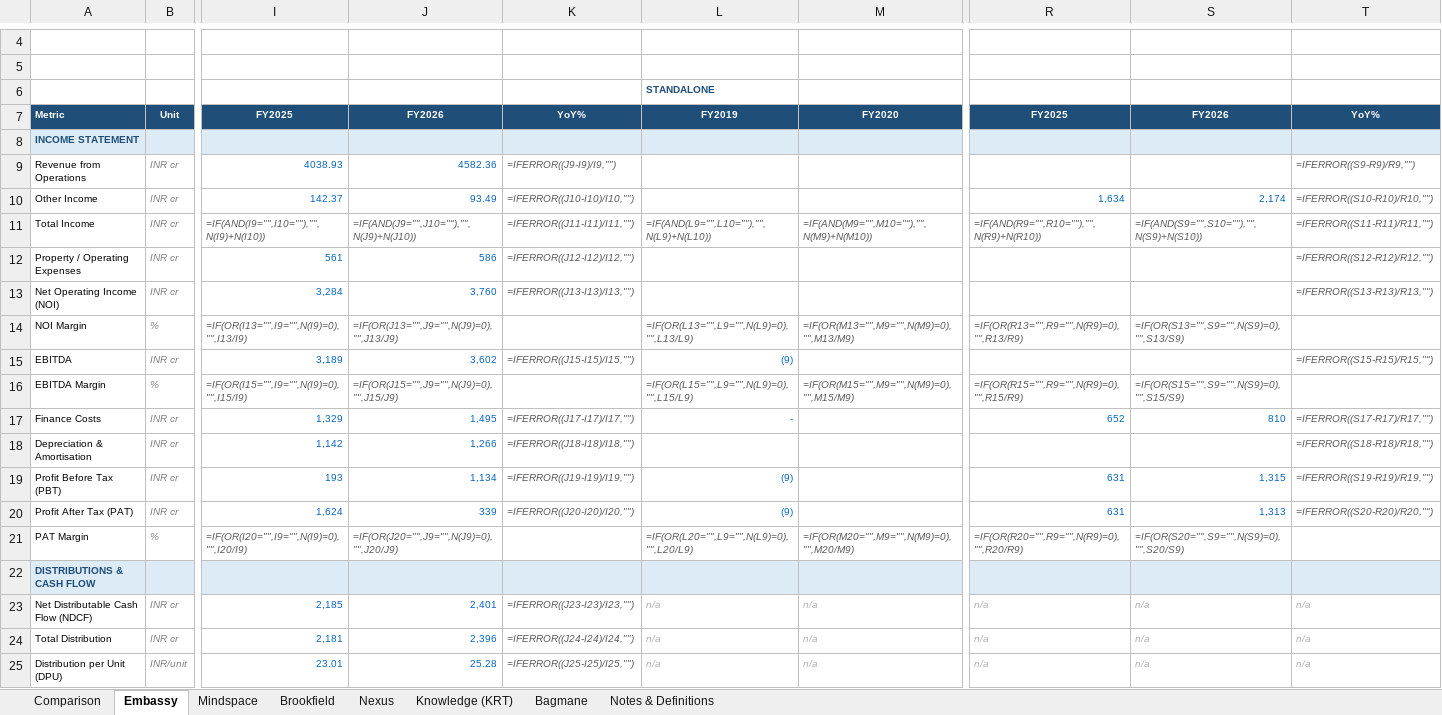
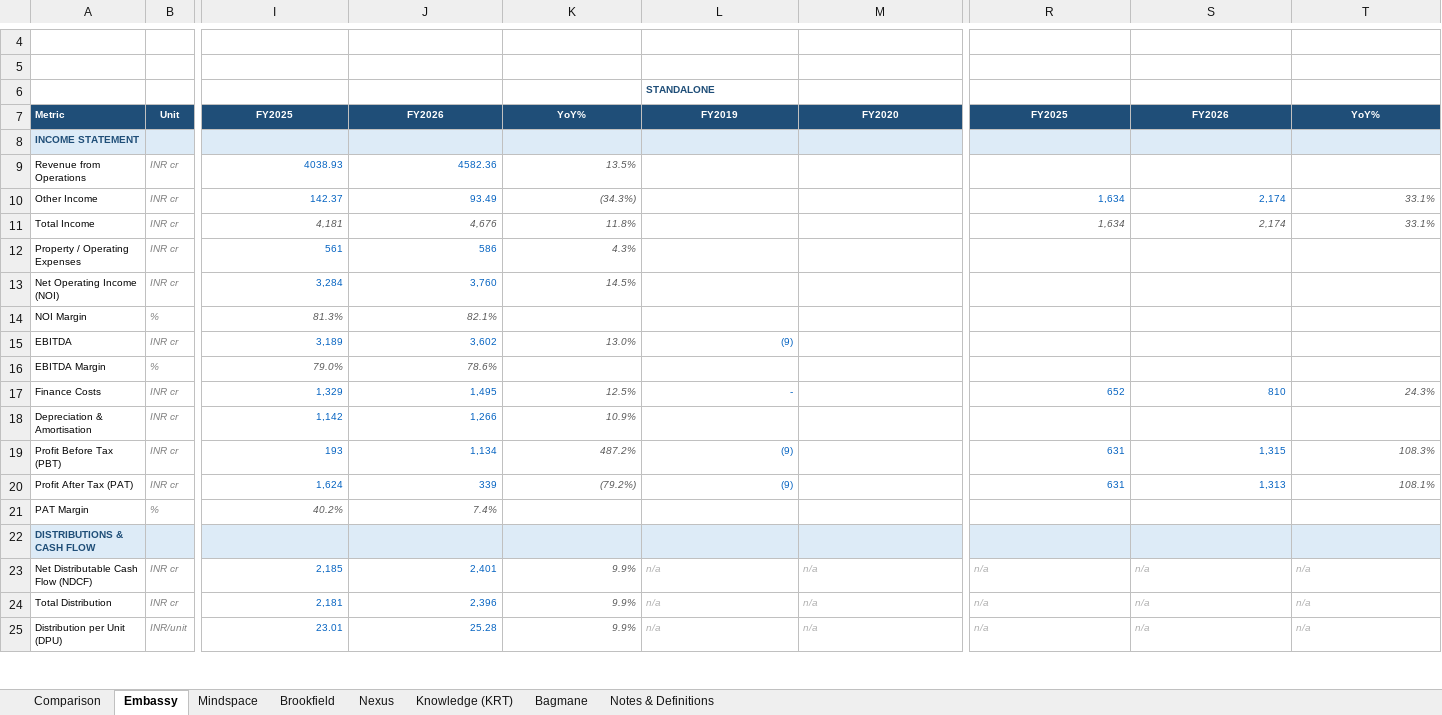
Before and after one commit to IshanMandlaus/indian-reits-dashboard, an Excel workbook: Indian_REITs_Key_Financials_FILLED.xlsx, sheet Embassy, drawn as a sheet; only a part is shown, gaps mark what is left out; values as stored, in another font and other column widths than the file's, no borders; formulas without a stored value are shown as written; charts and pictures not drawn; removed rows and columns are numbered as before the commit, all else as after; rows hold the shown columns only; the diff covers the shown part only; the diff names each change by its address in the sheet, - before the commit and + after, or states it on an @@ line.

```diff
--- a/Indian_REITs_Key_Financials_FILLED.xlsx (sheet Embassy)
+++ b/Indian_REITs_Key_Financials_FILLED.xlsx (sheet Embassy)
-K9: =IFERROR((J9-I9)/I9,"")
+K9: 13.5%
-T9: =IFERROR((S9-R9)/R9,"")
+T9: (empty)
-K10: =IFERROR((J10-I10)/I10,"")
+K10: (34.3%)
-T10: =IFERROR((S10-R10)/R10,"")
+T10: 33.1%
-row 11: Total Income | INR cr | =IF(AND(I9="",I10=""),"",N(I9)+N(I10)) | =IF(AND(J9="",J10=""),"",N(J9)+N(J10)) | =IFERROR((J11-I11)/I11,"") | =IF(AND(L9="",L10=""),"",N(L9)+N(L10)) | =IF(AND(M9="",M10=""),"",N(M9)+N(M10)) | =IF(AND(R9="",R10=""),"",N(R9)+N(R10)) | =IF(AND(S9="",S10=""),"",N(S9)+N(S10)) | =IFERROR((S11-R11)/R11,"")
+row 11: Total Income | INR cr | 4,181 | 4,676 | 11.8% |  |  | 1,634 | 2,174 | 33.1%
-K12: =IFERROR((J12-I12)/I12,"")
+K12: 4.3%
-T12: =IFERROR((S12-R12)/R12,"")
+T12: (empty)
-K13: =IFERROR((J13-I13)/I13,"")
+K13: 14.5%
-T13: =IFERROR((S13-R13)/R13,"")
+T13: (empty)
-row 14: NOI Margin | % | =IF(OR(I13="",I9="",N(I9)=0),"",I13/I9) | =IF(OR(J13="",J9="",N(J9)=0),"",J13/J9) |  | =IF(OR(L13="",L9="",N(L9)=0),"",L13/L9) | =IF(OR(M13="",M9="",N(M9)=0),"",M13/M9) | =IF(OR(R13="",R9="",N(R9)=0),"",R13/R9) | =IF(OR(S13="",S9="",N(S9)=0),"",S13/S9)
+row 14: NOI Margin | % | 81.3% | 82.1%
-K15: =IFERROR((J15-I15)/I15,"")
+K15: 13.0%
-T15: =IFERROR((S15-R15)/R15,"")
+T15: (empty)
-row 16: EBITDA Margin | % | =IF(OR(I15="",I9="",N(I9)=0),"",I15/I9) | =IF(OR(J15="",J9="",N(J9)=0),"",J15/J9) |  | =IF(OR(L15="",L9="",N(L9)=0),"",L15/L9) | =IF(OR(M15="",M9="",N(M9)=0),"",M15/M9) | =IF(OR(R15="",R9="",N(R9)=0),"",R15/R9) | =IF(OR(S15="",S9="",N(S9)=0),"",S15/S9)
+row 16: EBITDA Margin | % | 79.0% | 78.6%
-K17: =IFERROR((J17-I17)/I17,"")
+K17: 12.5%
-T17: =IFERROR((S17-R17)/R17,"")
+T17: 24.3%
-K18: =IFERROR((J18-I18)/I18,"")
+K18: 10.9%
-T18: =IFERROR((S18-R18)/R18,"")
+T18: (empty)
-K19: =IFERROR((J19-I19)/I19,"")
+K19: 487.2%
-T19: =IFERROR((S19-R19)/R19,"")
+T19: 108.3%
-K20: =IFERROR((J20-I20)/I20,"")
+K20: (79.2%)
-T20: =IFERROR((S20-R20)/R20,"")
+T20: 108.1%
-row 21: PAT Margin | % | =IF(OR(I20="",I9="",N(I9)=0),"",I20/I9) | =IF(OR(J20="",J9="",N(J9)=0),"",J20/J9) |  | =IF(OR(L20="",L9="",N(L9)=0),"",L20/L9) | =IF(OR(M20="",M9="",N(M9)=0),"",M20/M9) | =IF(OR(R20="",R9="",N(R9)=0),"",R20/R9) | =IF(OR(S20="",S9="",N(S9)=0),"",S20/S9)
+row 21: PAT Margin | % | 40.2% | 7.4%
-K23: =IFERROR((J23-I23)/I23,"")
+K23: 9.9%
-K24: =IFERROR((J24-I24)/I24,"")
+K24: 9.9%
-K25: =IFERROR((J25-I25)/I25,"")
+K25: 9.9%
```
Also changed, not shown: 14 added rows, 14 removed rows and 49 edited cells elsewhere in this sheet, sheet Brookfield, sheet Mindspace, sheet Knowledge (KRT), sheet Nexus, sheet Bagmane, sheet Comparison, charts or pictures, 28 other files.
